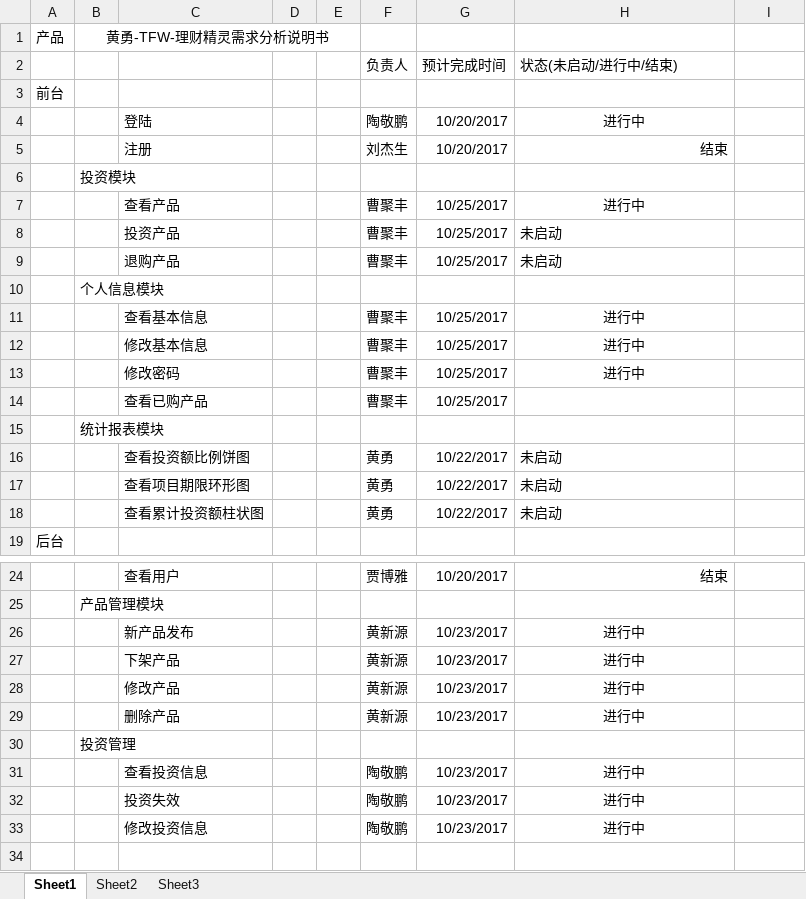
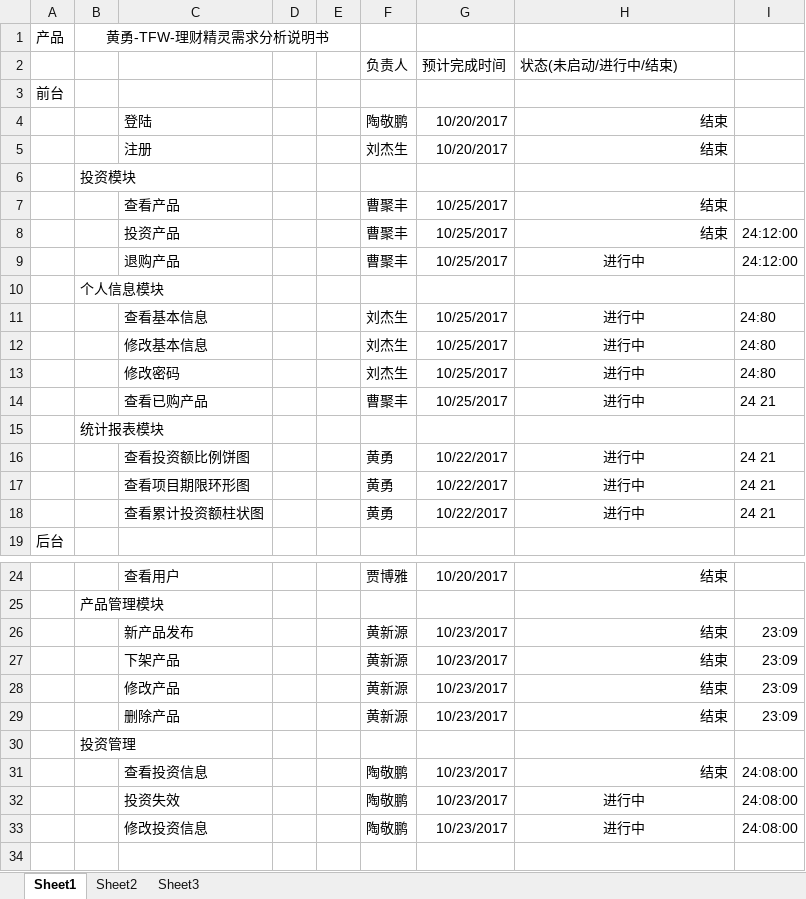
Before and after one commit to huangyong98k/FinancialGenius, an Excel workbook: document/黄勇-TFW-理财精灵开发进度表.xlsx, sheet Sheet1, drawn as a sheet; only a part is shown, gaps mark what is left out; values as stored, in another font and other column widths than the file's, no borders; the diff names each change by its address in the sheet, - before the commit and + after, or states it on an @@ line.

Commit message:
更新进度表。

```diff
--- a/document/黄勇-TFW-理财精灵开发进度表.xlsx (sheet Sheet1)
+++ b/document/黄勇-TFW-理财精灵开发进度表.xlsx (sheet Sheet1)
-H4 (状态(未启动/进行中/结束)): 进行中
+H4 (状态(未启动/进行中/结束)): 结束
-H4 alignment: center
+H4 alignment: right
-H7 (状态(未启动/进行中/结束)): 进行中
+H7 (状态(未启动/进行中/结束)): 结束
-H7 alignment: center
+H7 alignment: right
-H8 (状态(未启动/进行中/结束)): 未启动
+H8 (状态(未启动/进行中/结束)): 结束
-H8 alignment: left
+H8 alignment: right
-I8:I9: (empty)
+I8:I9: 24:12:00
-H9 (状态(未启动/进行中/结束)): 未启动
+H9 (状态(未启动/进行中/结束)): 进行中
-H9 alignment: left
+H9 alignment: center
-F11:F13 (负责人): 曹聚丰
+F11:F13 (负责人): 刘杰生
-I11:I13: (empty)
+I11:I13: 24:80
-H14 (状态(未启动/进行中/结束)): (empty)
+H14 (状态(未启动/进行中/结束)): 进行中
-I14: (empty)
+I14: 24 21
-H16:H18 (状态(未启动/进行中/结束)): 未启动
+H16:H18 (状态(未启动/进行中/结束)): 进行中
-H16:H18 alignment: left
+H16:H18 alignment: center
-I16:I18: (empty)
+I16:I18: 24 21
-H26:H29 (状态(未启动/进行中/结束)): 进行中
+H26:H29 (状态(未启动/进行中/结束)): 结束
-H26:H29 alignment: center
+H26:H29 alignment: right
-I26:I29: (empty)
+I26:I29: 23:09
-H31 (状态(未启动/进行中/结束)): 进行中
+H31 (状态(未启动/进行中/结束)): 结束
-H31 alignment: center
+H31 alignment: right
-I31:I33: (empty)
+I31:I33: 24:08:00
```
